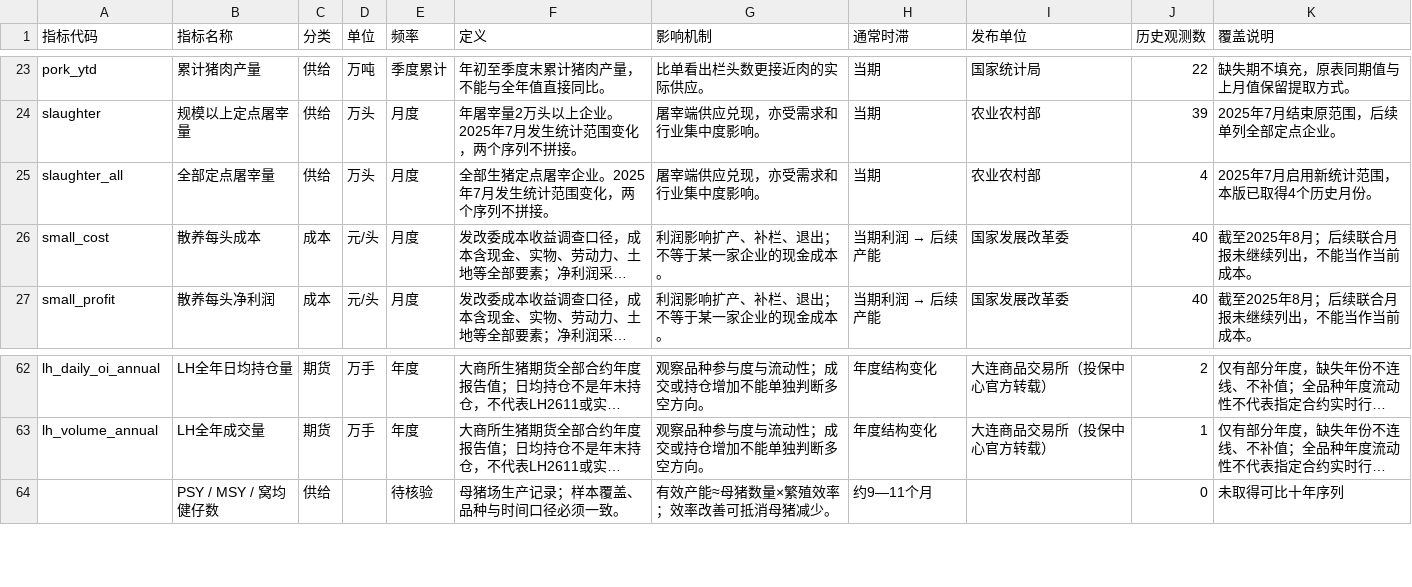
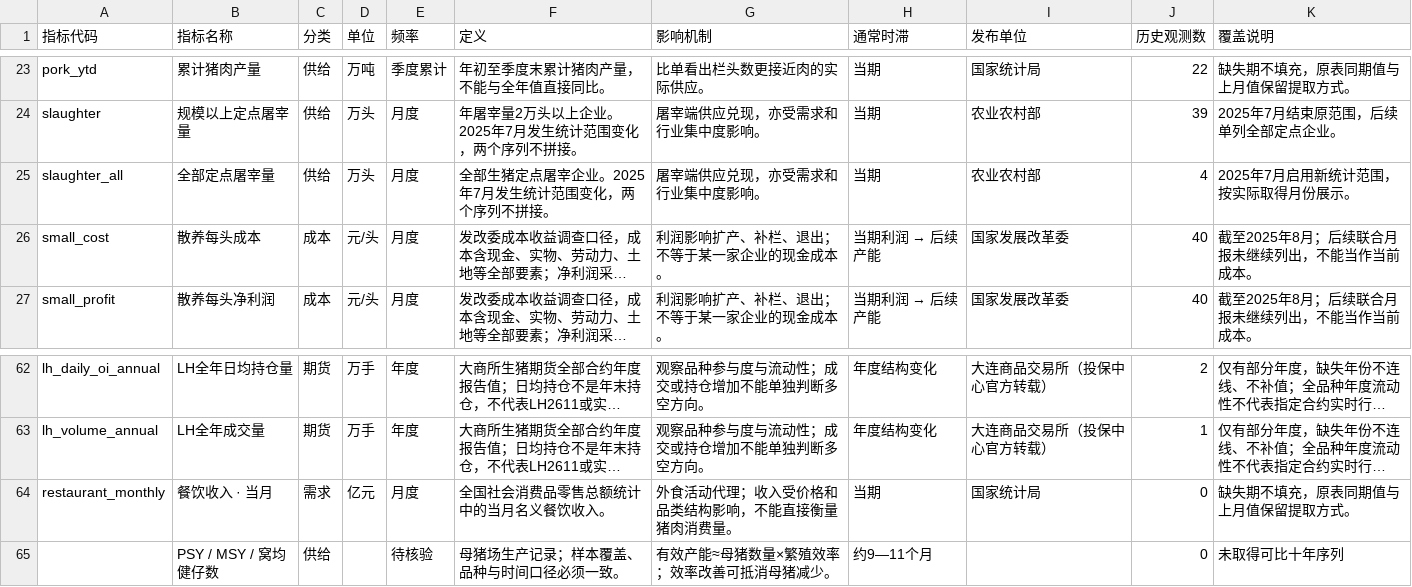
Before and after one commit to MaxQuantLab/HogCycleResearch, a CSV file: dist/indicator-catalog.csv, drawn as a sheet; only a part is shown, gaps mark what is left out; long unchanged cells end in …; the diff names each change by its address in the sheet, - before the commit and + after, or states it on an @@ line.

Commit message:
data: refresh hog cycle dashboard through September 2026
Add verified September market prices, slaughter, trade and foodservice data plus third-quarter production observations. Keep ten-year history and publication dates distinct from reporting periods.

```diff
--- a/dist/indicator-catalog.csv
+++ b/dist/indicator-catalog.csv
-K25 (覆盖说明): 2025年7月启用新统计范围，本版已取得4个历史月份。
+K25 (覆盖说明): 2025年7月启用新统计范围，按实际取得月份展示。
+row 64: restaurant_monthly | 餐饮收入 · 当月 | 需求 | 亿元 | 月度 | 全国社会消费品零售总额统计中的当月名义餐饮收入。 | 外食活动代理；收入受价格和品类结构影响，不能直接衡量猪肉消费量。 | 当期 | 国家统计局 | 0 | 缺失期不填充，原表同期值与上月值保留提取方式。
```
Also changed, not shown: 10 other files.
